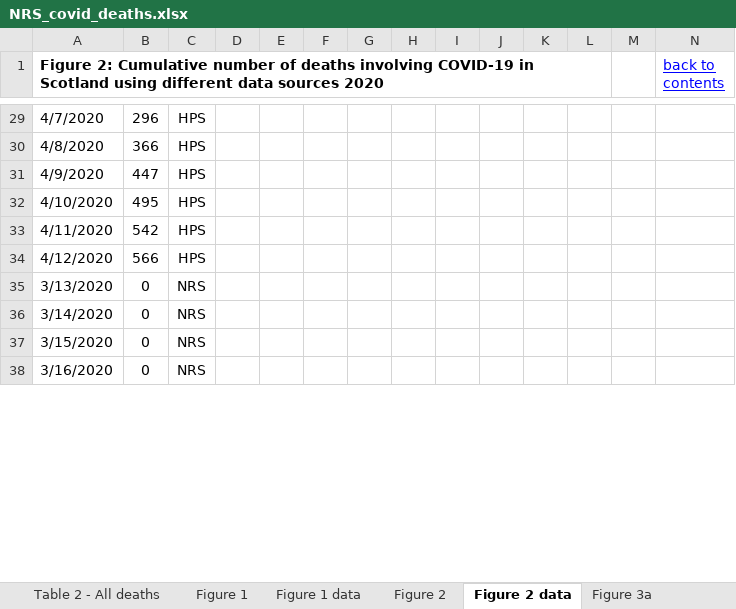
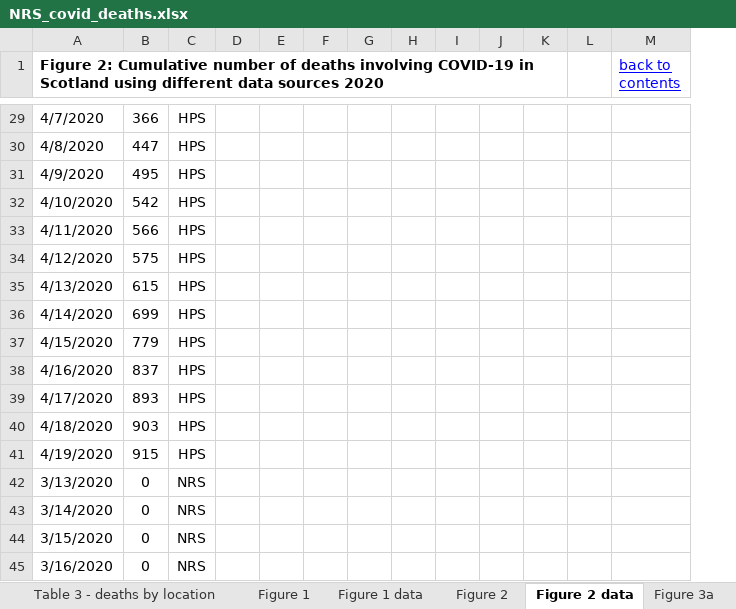
Before and after one commit to jakeybob/covid19-scotland, an Excel workbook: data/NRS_covid_deaths.xlsx, sheet Figure 2 data, drawn as a sheet; only a part is shown, gaps mark what is left out; values as stored, in another font and other column widths than the file's, no borders; removed rows and columns are numbered as before the commit, all else as after; the diff covers the shown part only; the diff names each change by its address in the sheet, - before the commit and + after, or states it on an @@ line.

```diff
--- a/data/NRS_covid_deaths.xlsx (sheet Figure 2 data)
+++ b/data/NRS_covid_deaths.xlsx (sheet Figure 2 data)
+sheet tab: Table 3 - deaths by location
-column M, empty
-A1:L1 merged
+A1:K1 merged
-B29: 296
+B29: 366
-B30: 366
+B30: 447
-B31: 447
+B31: 495
-B32: 495
+B32: 542
-B33: 542
+B33: 566
-B34: 566
+B34: 575
+row 35: 4/13/2020 | 615 | HPS
+row 36: 4/14/2020 | 699 | HPS
+row 37: 4/15/2020 | 779 | HPS
+row 38: 4/16/2020 | 837 | HPS
+row 39: 4/17/2020 | 893 | HPS
+row 40: 4/18/2020 | 903 | HPS
+row 41: 4/19/2020 | 915 | HPS
```
Also changed, not shown: 9 added rows and 36 edited cells elsewhere in this sheet, sheet Table 2 - All deaths, sheet Table 1 - COVID deaths, sheet Figure 6 data, sheet Figure 4 data, sheet Figure 3a and 3b data, sheet Figure 1 data, 2 more sheets, other sheet tabs, formulas that keep their value, charts or pictures, 8 other files.
